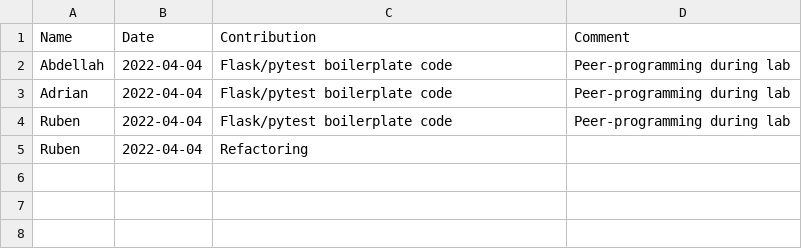
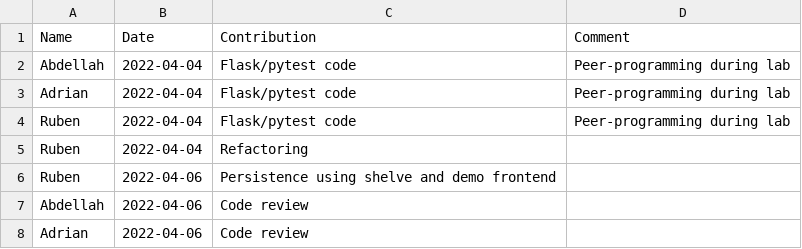
Before and after one commit to rubenhorn/UvA-2022-WSCbS, a CSV file: assignment_1/CONTRIB.csv, drawn as a sheet.

Commit message:
Updated contributions

```diff
--- a/assignment_1/CONTRIB.csv
+++ b/assignment_1/CONTRIB.csv
@@ -1,5 +1,8 @@
 Name,Date,Contribution,Comment
-Abdellah,2022-04-04,Flask/pytest boilerplate code,Peer-programming during lab
-Adrian,2022-04-04,Flask/pytest boilerplate code,Peer-programming during lab
-Ruben,2022-04-04,Flask/pytest boilerplate code,Peer-programming during lab
+Abdellah,2022-04-04,Flask/pytest code,Peer-programming during lab
+Adrian,2022-04-04,Flask/pytest code,Peer-programming during lab
+Ruben,2022-04-04,Flask/pytest code,Peer-programming during lab
 Ruben,2022-04-04,Refactoring,
+Ruben,2022-04-06,Persistence using shelve and demo frontend,
+Abdellah,2022-04-06,Code review,
+Adrian,2022-04-06,Code review
```
